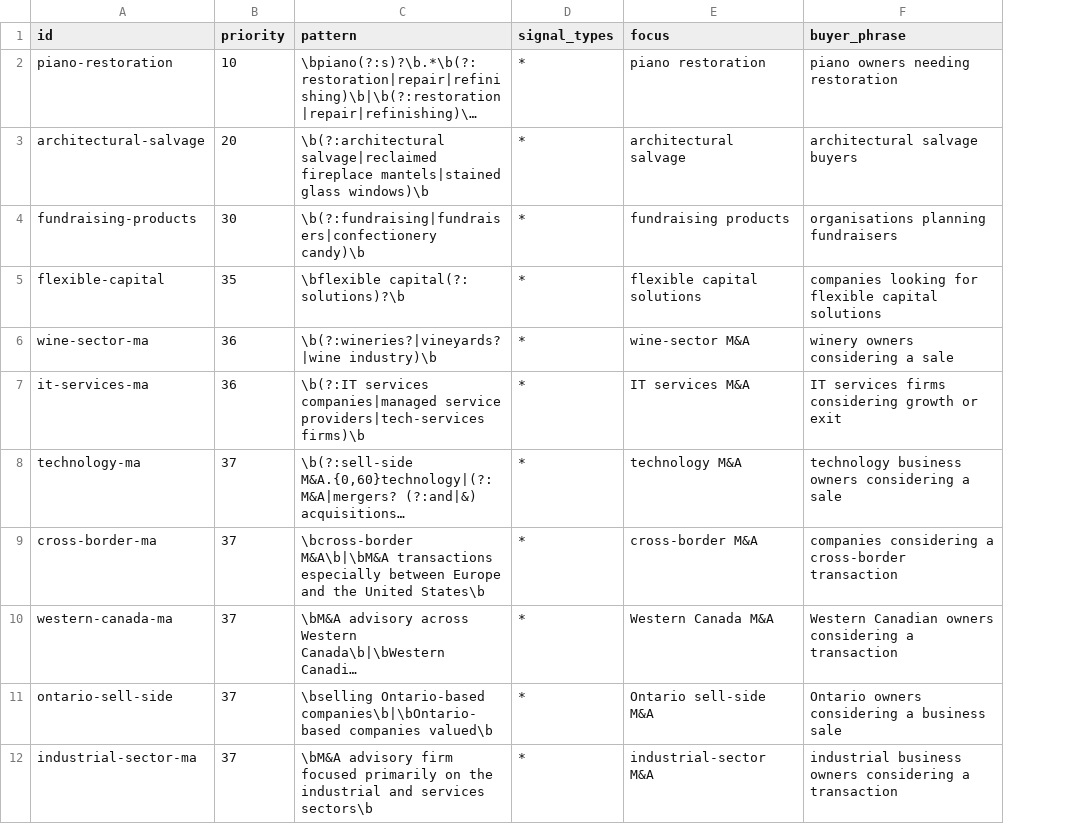
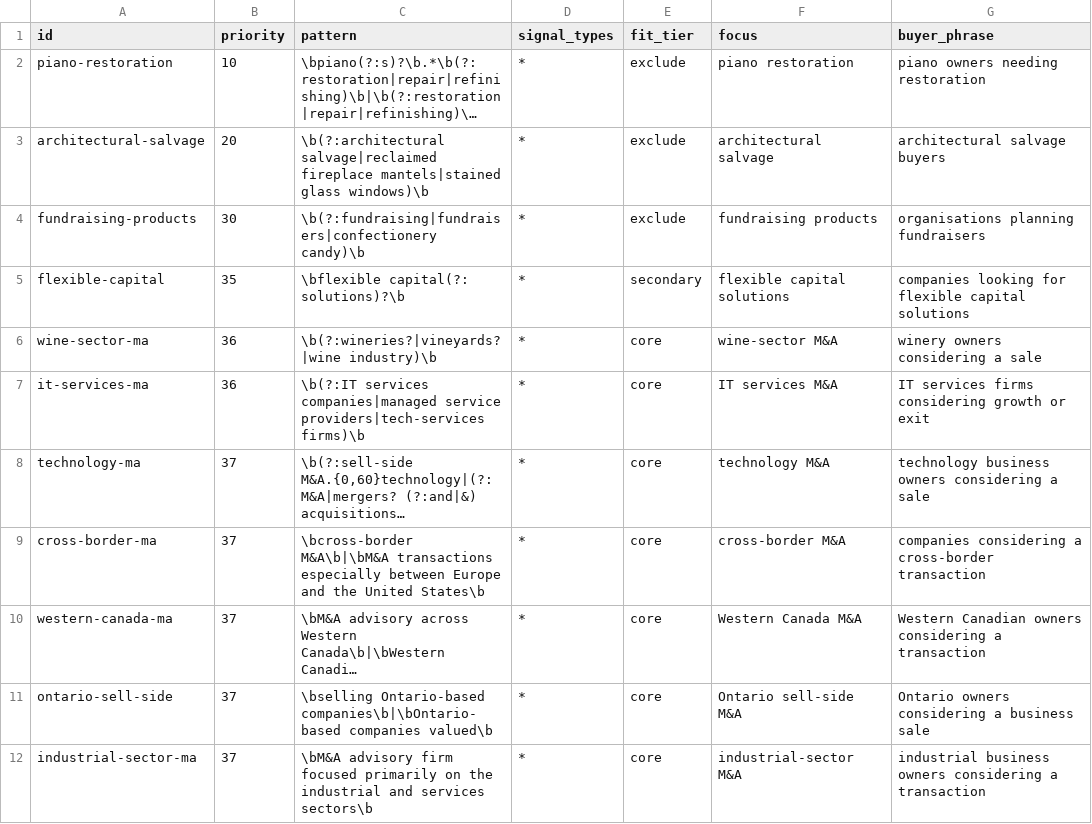
Before and after one commit to DylanLamb888/bulk-outreach-personalizer, a CSV file: campaigns/examples/scale-olympus-focus.csv, drawn as a sheet; only a part is shown; long unchanged cells end in …; the diff names each change by its address in the sheet, - before the commit and + after, or states it on an @@ line.

```diff
--- a/campaigns/examples/scale-olympus-focus.csv
+++ b/campaigns/examples/scale-olympus-focus.csv
+column E (fit_tier), rows 2-12: exclude | exclude | exclude | secondary | core | core | core | core | core | core | core
```
Also changed, not shown: campaigns/examples/chapman-focus.csv, 34 other files.
